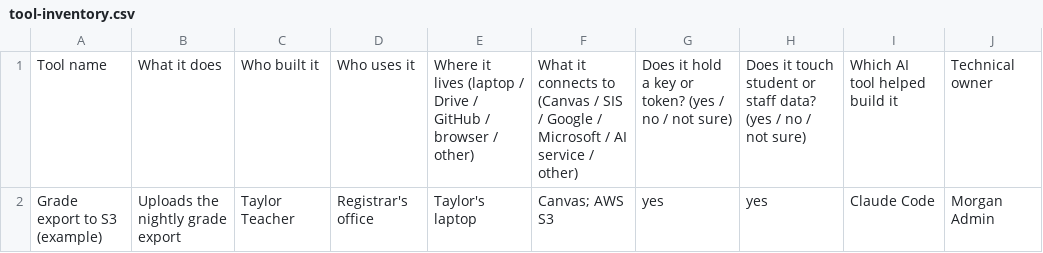
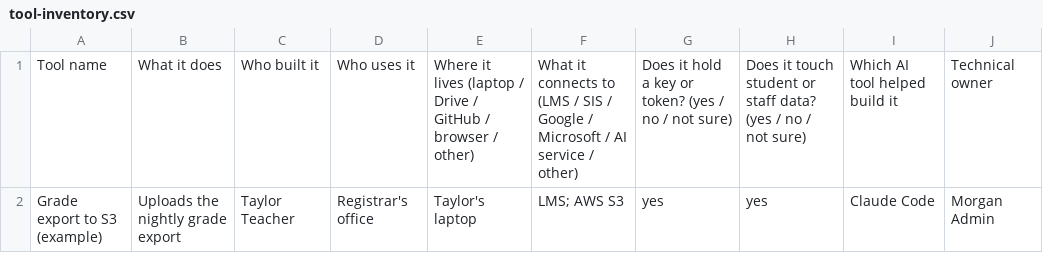
Before and after one commit to VirtualArkansasOrg/ai-guardrails-starter, a CSV file: docs/tool-inventory.csv, drawn as a sheet; only a part is shown; the diff names each change by its address in the sheet, - before the commit and + after, or states it on an @@ line.

```diff
--- a/docs/tool-inventory.csv
+++ b/docs/tool-inventory.csv
-F1: …connects to (Canvas / SIS…
+F1: …connects to (LMS / SIS…
-F2: Canvas; AWS S3
+F2: LMS; AWS S3
```
Also changed, not shown: 11 other files.
